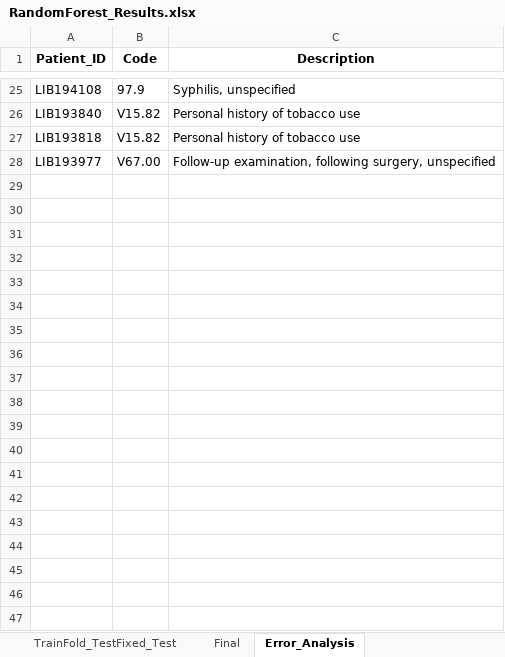
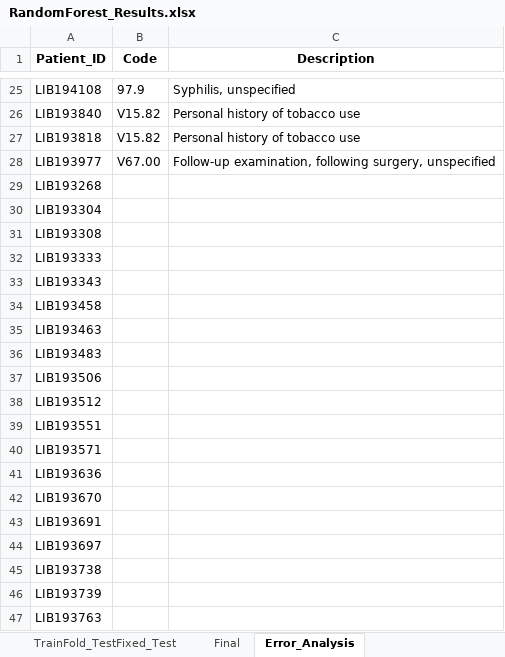
Before and after one commit to MatteoAv/AnalisiDatasetDiabete, an Excel workbook: Excel/RandomForest_Results.xlsx, sheet Error_Analysis, drawn as a sheet; only a part is shown, gaps mark what is left out; values as stored, in another font and other column widths than the file's, no borders; the diff covers the shown part only; the diff names each change by its address in the sheet, - before the commit and + after, or states it on an @@ line.

```diff
--- a/Excel/RandomForest_Results.xlsx (sheet Error_Analysis)
+++ b/Excel/RandomForest_Results.xlsx (sheet Error_Analysis)
+row 29: LIB193268
+row 30: LIB193304
+row 31: LIB193308
+row 32: LIB193333
+row 33: LIB193343
+row 34: LIB193458
+row 35: LIB193463
+row 36: LIB193483
+row 37: LIB193506
+row 38: LIB193512
+row 39: LIB193551
+row 40: LIB193571
+row 41: LIB193636
+row 42: LIB193670
+row 43: LIB193691
+row 44: LIB193697
+row 45: LIB193738
+row 46: LIB193739
+row 47: LIB193763
```
Also changed, not shown: 17 added rows elsewhere in this sheet, sheet Final, sheet Indice&Risultati, 5 other files.
